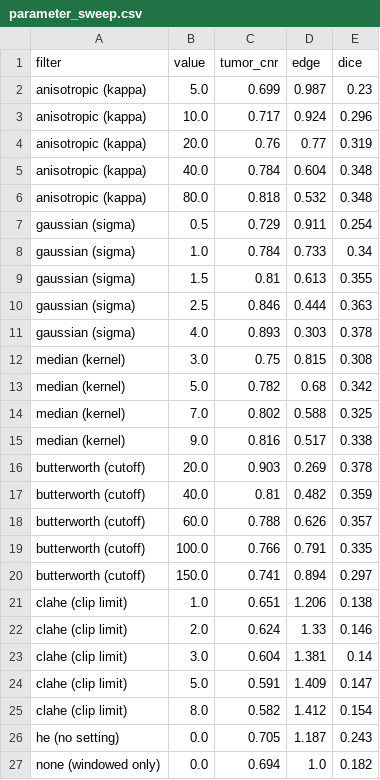
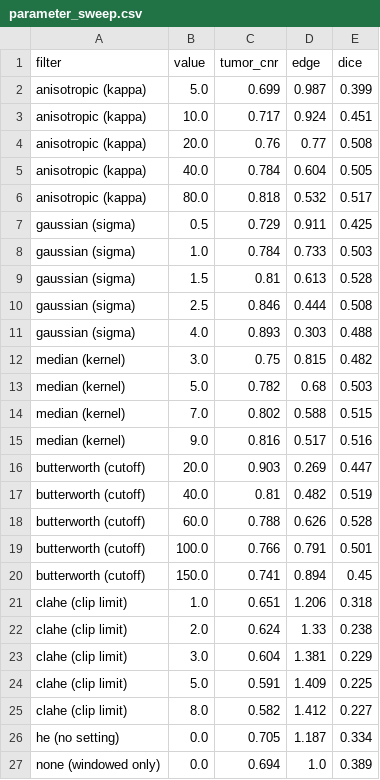
Before and after one commit to Maneet7805/kidney-tumor-detection, a CSV file: results/parameter_sweep.csv, drawn as a sheet.

```diff
--- a/results/parameter_sweep.csv
+++ b/results/parameter_sweep.csv
@@ -1,27 +1,27 @@
 filter,value,tumor_cnr,edge,dice
-anisotropic (kappa),5.0,0.699,0.987,0.23
-anisotropic (kappa),10.0,0.717,0.924,0.296
-anisotropic (kappa),20.0,0.76,0.77,0.319
-anisotropic (kappa),40.0,0.784,0.604,0.348
-anisotropic (kappa),80.0,0.818,0.532,0.348
-gaussian (sigma),0.5,0.729,0.911,0.254
-gaussian (sigma),1.0,0.784,0.733,0.34
-gaussian (sigma),1.5,0.81,0.613,0.355
-gaussian (sigma),2.5,0.846,0.444,0.363
-gaussian (sigma),4.0,0.893,0.303,0.378
-median (kernel),3.0,0.75,0.815,0.308
-median (kernel),5.0,0.782,0.68,0.342
-median (kernel),7.0,0.802,0.588,0.325
-median (kernel),9.0,0.816,0.517,0.338
-butterworth (cutoff),20.0,0.903,0.269,0.378
-butterworth (cutoff),40.0,0.81,0.482,0.359
-butterworth (cutoff),60.0,0.788,0.626,0.357
-butterworth (cutoff),100.0,0.766,0.791,0.335
-butterworth (cutoff),150.0,0.741,0.894,0.297
-clahe (clip limit),1.0,0.651,1.206,0.138
-clahe (clip limit),2.0,0.624,1.33,0.146
-clahe (clip limit),3.0,0.604,1.381,0.14
-clahe (clip limit),5.0,0.591,1.409,0.147
-clahe (clip limit),8.0,0.582,1.412,0.154
-he (no setting),0.0,0.705,1.187,0.243
-none (windowed only),0.0,0.694,1.0,0.182
+anisotropic (kappa),5.0,0.699,0.987,0.399
+anisotropic (kappa),10.0,0.717,0.924,0.451
+anisotropic (kappa),20.0,0.76,0.77,0.508
+anisotropic (kappa),40.0,0.784,0.604,0.505
+anisotropic (kappa),80.0,0.818,0.532,0.517
+gaussian (sigma),0.5,0.729,0.911,0.425
+gaussian (sigma),1.0,0.784,0.733,0.503
+gaussian (sigma),1.5,0.81,0.613,0.528
+gaussian (sigma),2.5,0.846,0.444,0.508
+gaussian (sigma),4.0,0.893,0.303,0.488
+median (kernel),3.0,0.75,0.815,0.482
+median (kernel),5.0,0.782,0.68,0.503
+median (kernel),7.0,0.802,0.588,0.515
+median (kernel),9.0,0.816,0.517,0.516
+butterworth (cutoff),20.0,0.903,0.269,0.447
+butterworth (cutoff),40.0,0.81,0.482,0.519
+butterworth (cutoff),60.0,0.788,0.626,0.528
+butterworth (cutoff),100.0,0.766,0.791,0.501
+butterworth (cutoff),150.0,0.741,0.894,0.45
+clahe (clip limit),1.0,0.651,1.206,0.318
+clahe (clip limit),2.0,0.624,1.33,0.238
+clahe (clip limit),3.0,0.604,1.381,0.229
+clahe (clip limit),5.0,0.591,1.409,0.225
+clahe (clip limit),8.0,0.582,1.412,0.227
+he (no setting),0.0,0.705,1.187,0.334
+none (windowed only),0.0,0.694,1.0,0.389
```
Also changed, not shown: results/feature_means_by_class.csv, results/glcm_feature_table.csv, 14 other files.
